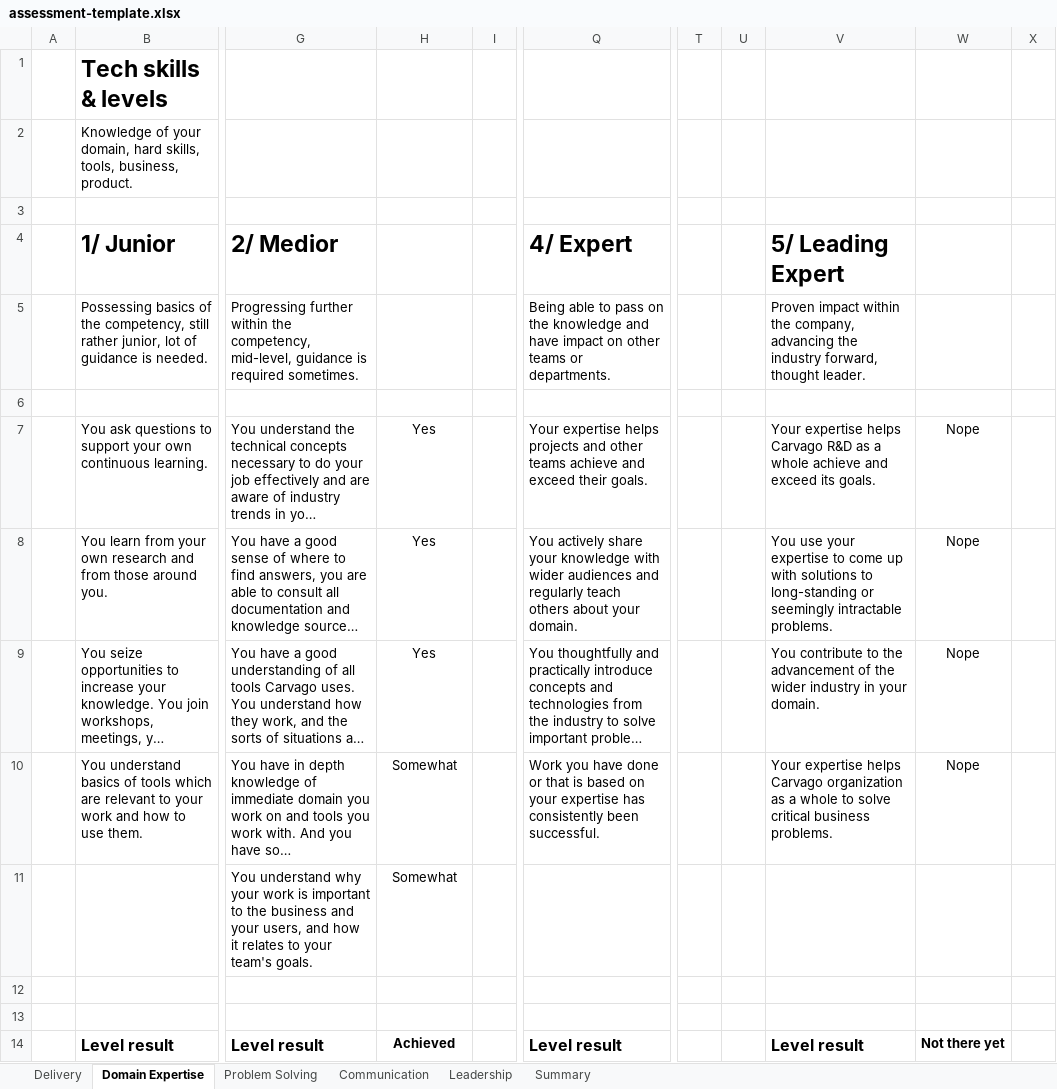
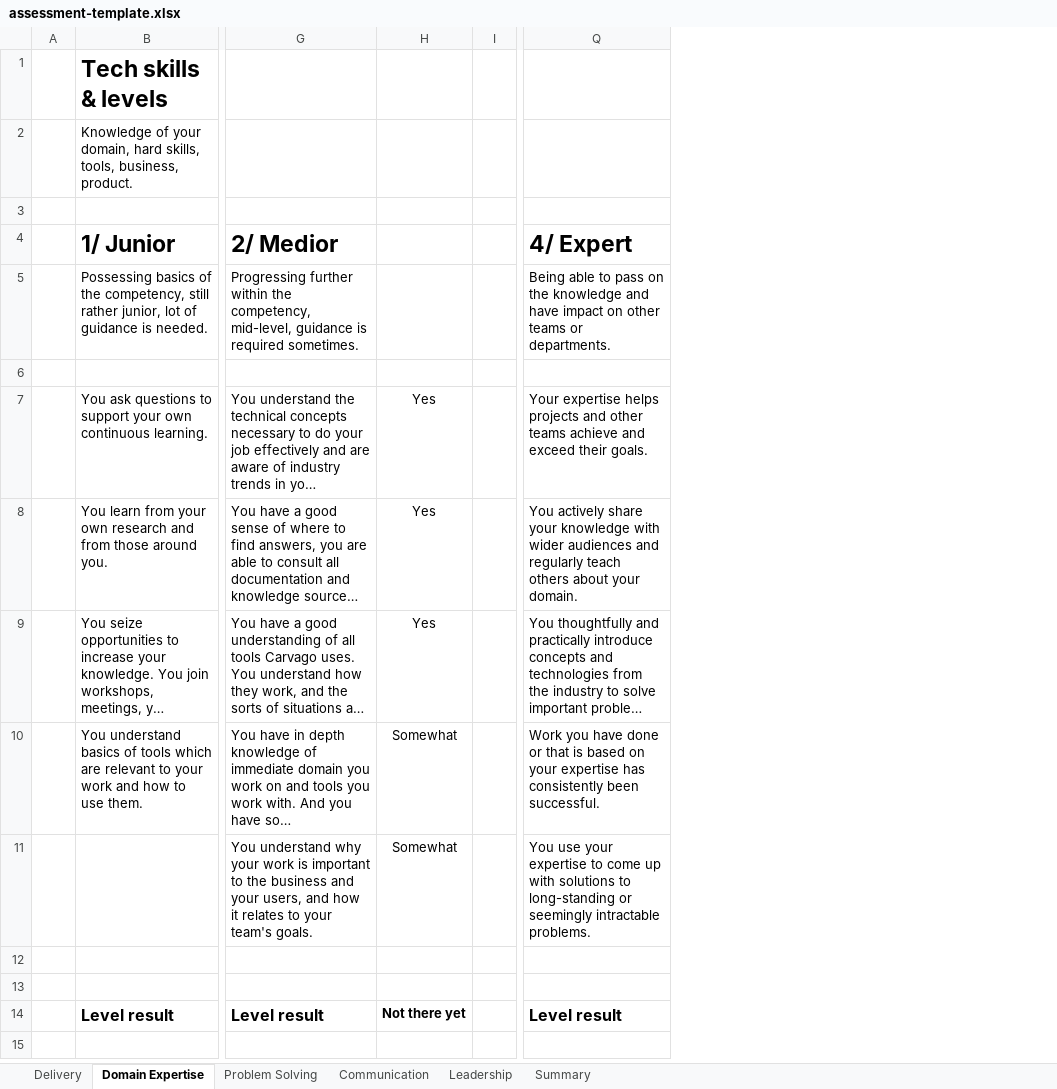
Before and after one commit to Carvago/career-framework, an Excel workbook: assessment-template.xlsx, sheet Domain Expertise, drawn as a sheet; only a part is shown, gaps mark what is left out; long unchanged cells end in …; values as stored, in another font and other column widths than the file's, no borders; charts and pictures and conditional formats not drawn; the diff names each change by its address in the sheet, - before the commit and + after, or states it on an @@ line.

```diff
--- a/assessment-template.xlsx (sheet Domain Expertise)
+++ b/assessment-template.xlsx (sheet Domain Expertise)
-column T, empty
-column U, empty
-column V, rows 4-14: 5/ Leading Expert | Proven impact within the company, advancing the industry forward, thought leader. |  | Your expertise helps Carvago R&D as a whole achieve and exceed its goals. | You use your expertise to come up with solutions to long-standing or seemingly intractable problems. | You contribute to the advancement of the wider industry in your domain. | Your expertise helps Carvago organization as a whole to solve critical business problems. |  |  |  | Level result
-column W, rows 7-14: Nope | Nope | Nope | Nope |  |  |  | Not there yet
-column X, rows 7-14: 0 | 0 | 0 | 0 |  |  |  | 0
-Q11: (empty)
+Q11: You use your expertise to come up with solutions to long-standing or seemingly intractable problems.
-H14: Achieved
+H14: Not there yet
```
Also changed, not shown: sheet Problem Solving, sheet Leadership, sheet Communication, sheet Delivery, sheet Summary, formulas that keep their value, 2 other files.
